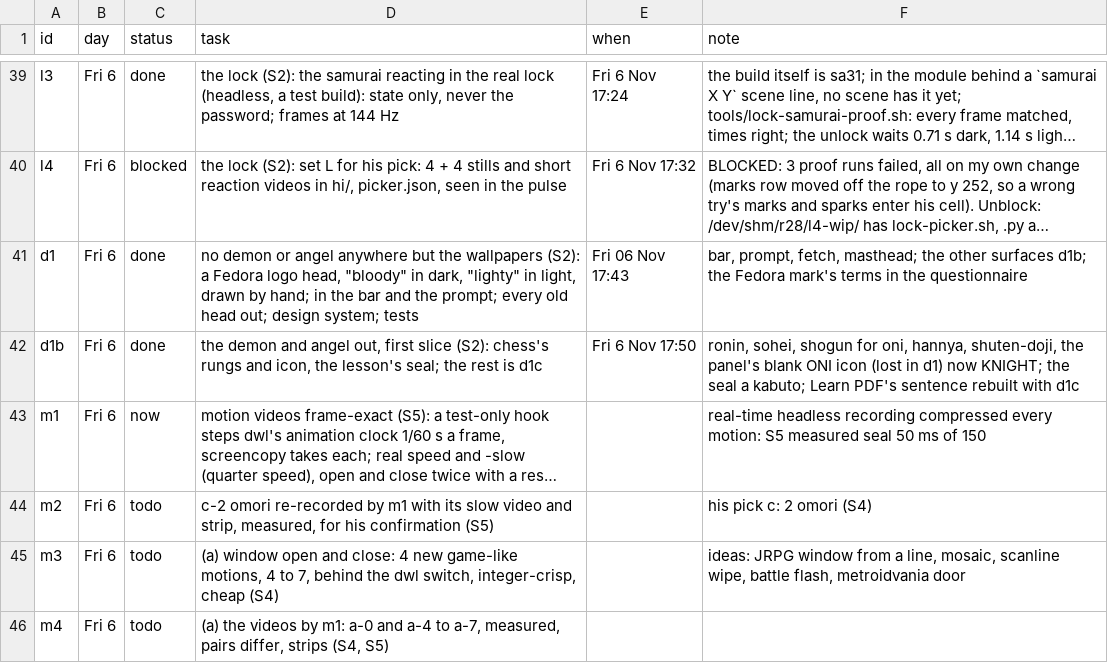
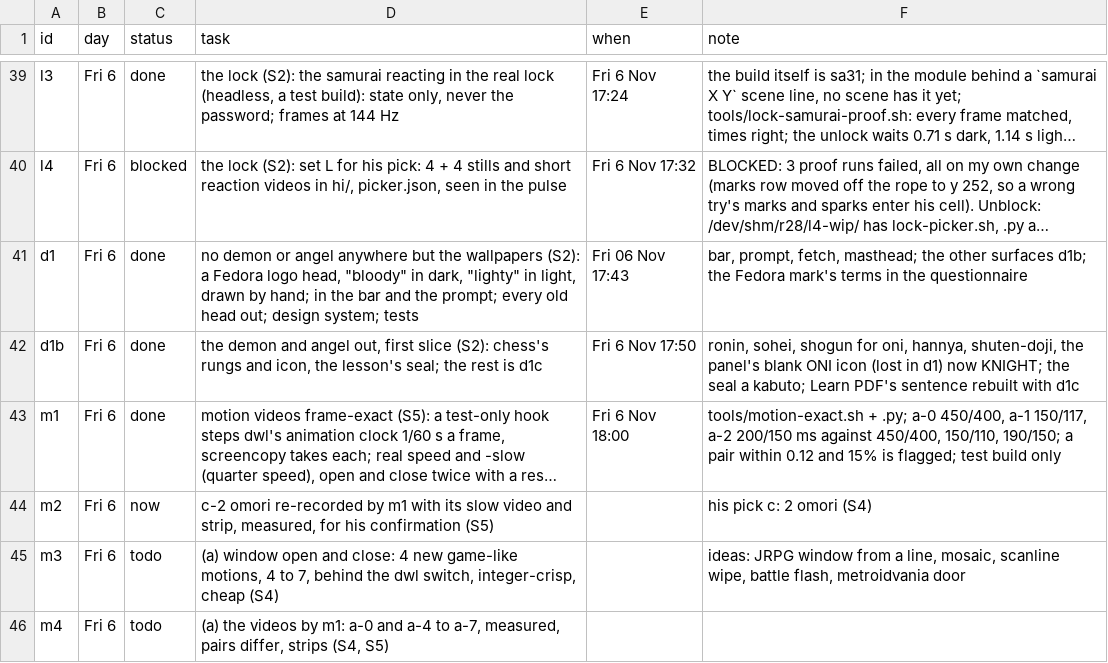
Before and after one commit to MoeDia/fedokawaii, a TSV file: .claude/notes/r28-plan.tsv, drawn as a sheet; only a part is shown, gaps mark what is left out; long unchanged cells end in …; the diff names each change by its address in the sheet, - before the commit and + after, or states it on an @@ line.

```diff
--- a/.claude/notes/r28-plan.tsv
+++ b/.claude/notes/r28-plan.tsv
-C43 (status): now
+C43 (status): done
-E43 (when): (empty)
+E43 (when): Fri 6 Nov 18:00
-F43 (note): real-time headless recording compressed every motion: S5 measured seal 50 ms of 150
+F43 (note): tools/motion-exact.sh + .py; a-0 450/400, a-1 150/117, a-2 200/150 ms against 450/400, 150/110, 190/150; a pair within 0.12 and 15% is flagged; test build only
-C44 (status): todo
+C44 (status): now
```
Also changed, not shown: 5 other files.
